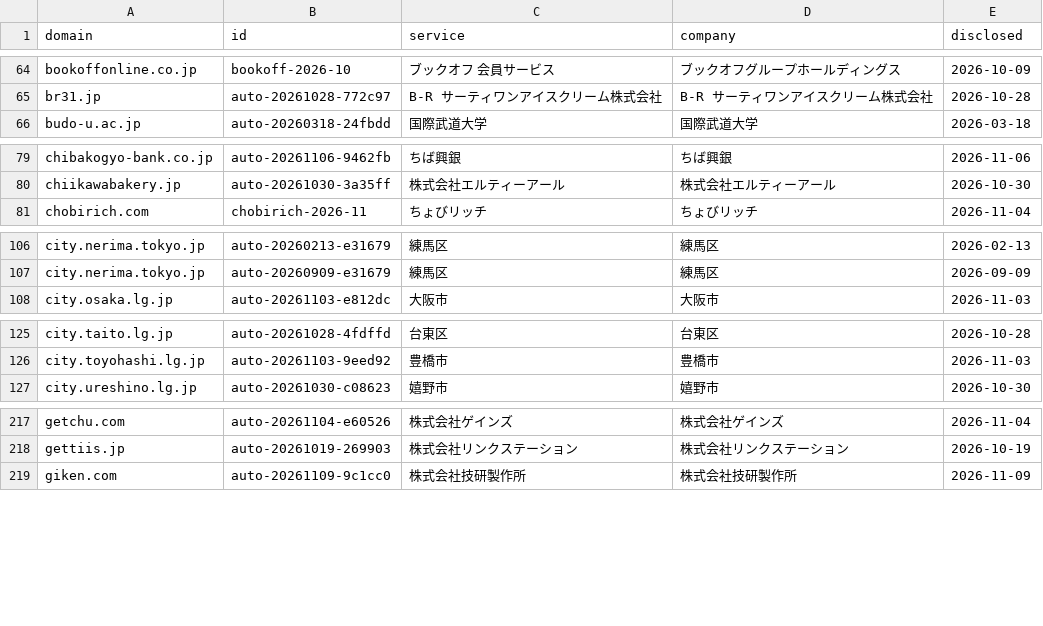
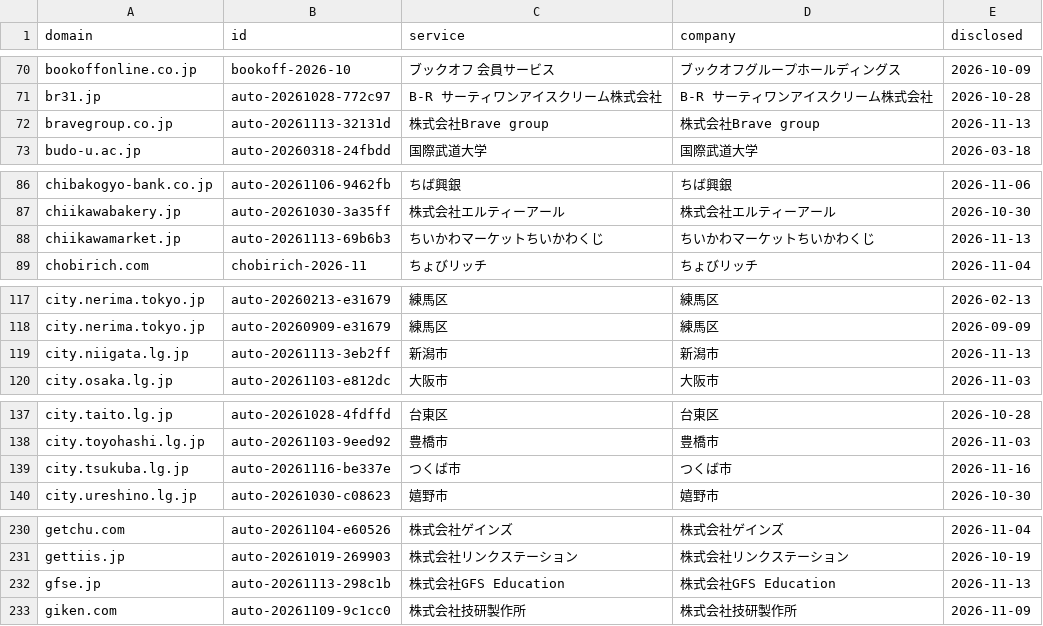
Before and after one commit to M2AI-jp/leakscan, a TSV file: data/domains.tsv, drawn as a sheet; only a part is shown, gaps mark what is left out; the diff covers the shown part only; the diff names each change by its address in the sheet, - before the commit and + after, or states it on an @@ line.

```diff
--- a/data/domains.tsv
+++ b/data/domains.tsv
+row 72: bravegroup.co.jp | auto-20261113-32131d | 株式会社Brave group | 株式会社Brave group | 2026-11-13
+row 88: chiikawamarket.jp | auto-20261113-69b6b3 | ちいかわマーケットちいかわくじ | ちいかわマーケットちいかわくじ | 2026-11-13
+row 119: city.niigata.lg.jp | auto-20261113-3eb2ff | 新潟市 | 新潟市 | 2026-11-13
+row 139: city.tsukuba.lg.jp | auto-20261116-be337e | つくば市 | つくば市 | 2026-11-16
+row 232: gfse.jp | auto-20261113-298c1b | 株式会社GFS Education | 株式会社GFS Education | 2026-11-13
```
Also changed, not shown: 30 added rows elsewhere in this file, site/data/domains.tsv, 14 other files.
